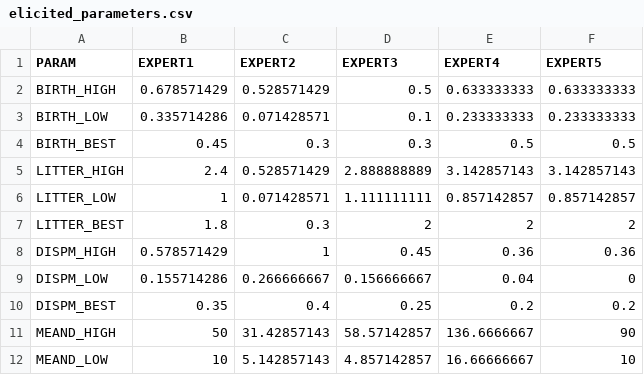
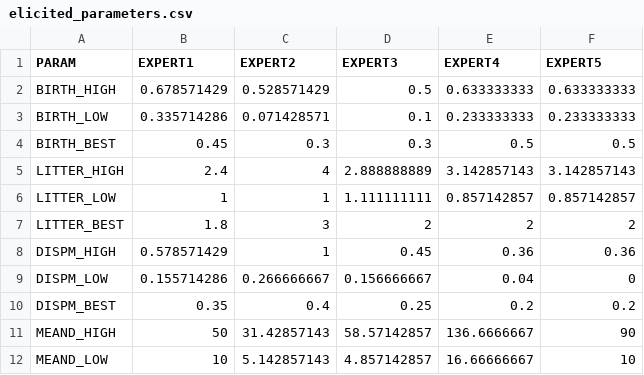
Before and after one commit to jonrhodes/jaguar-pva, a CSV file: input_data/elicited_parameters.csv, drawn as a sheet; only a part is shown.

Commit message:
Incorporated litter size
Incorporated elicited litter sizes into the reproduce() function.  Assumed that litter sizes can only be between 1 and 4 and used a zero truncated binomial distribution to draw actual litter sizes for individuals. Also, tidied up a few things and corrected a couple of things in the elicited data files.

```diff
--- a/input_data/elicited_parameters.csv
+++ b/input_data/elicited_parameters.csv
@@ -4,5 +4,5 @@ BIRTH_LOW,0.335714286,0.071428571,0.1,0.233333333,0.233333333
 BIRTH_BEST,0.45,0.3,0.3,0.5,0.5
-LITTER_HIGH,2.4,0.528571429,2.888888889,3.142857143,3.142857143
-LITTER_LOW,1,0.071428571,1.111111111,0.857142857,0.857142857
-LITTER_BEST,1.8,0.3,2,2,2
+LITTER_HIGH,2.4,4,2.888888889,3.142857143,3.142857143
+LITTER_LOW,1,1,1.111111111,0.857142857,0.857142857
+LITTER_BEST,1.8,3,2,2,2
 DISPM_HIGH,0.578571429,1,0.45,0.36,0.36
```
Also changed, not shown: 6 other files.
